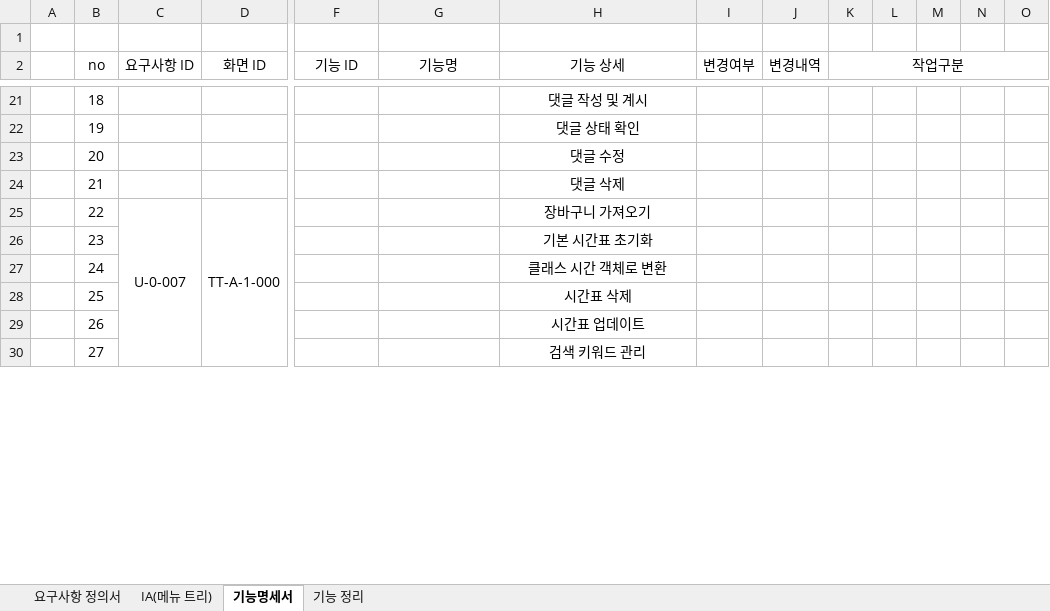
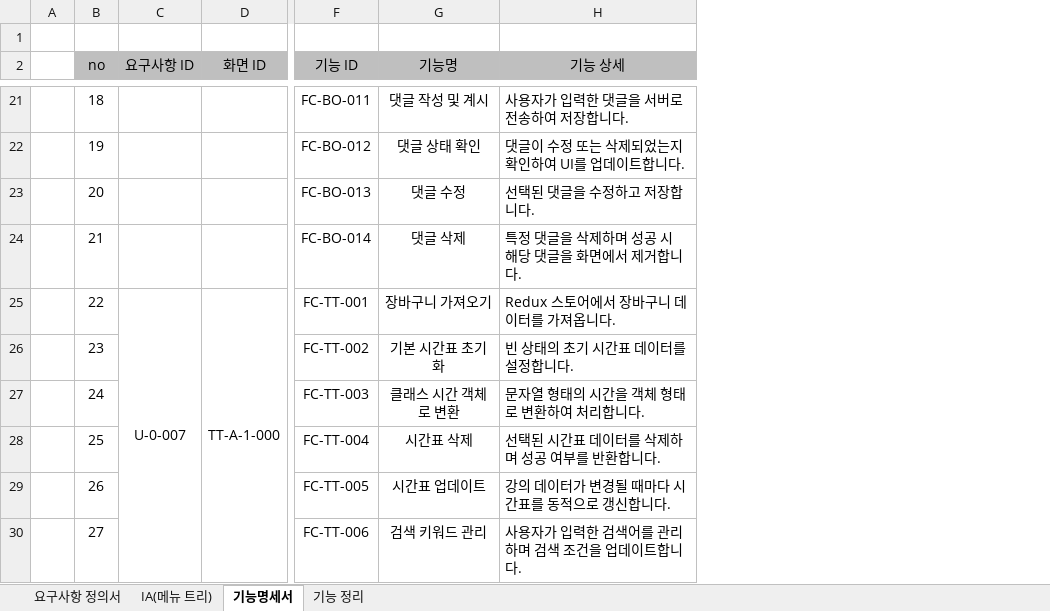
Before and after one commit to Dongubak/koabackend, an Excel workbook: specification/기능 명세서 작성.xlsx, sheet 기능명세서, drawn as a sheet; only a part is shown, gaps mark what is left out; values as stored, in another font and other column widths than the file's, no borders; removed rows and columns are numbered as before the commit, all else as after; the diff covers the shown part only; the diff names each change by its address in the sheet, - before the commit and + after, or states it on an @@ line.

```diff
--- a/specification/기능 명세서 작성.xlsx (sheet 기능명세서)
+++ b/specification/기능 명세서 작성.xlsx (sheet 기능명세서)
-column I (변경여부), empty
-column J (변경내역), empty
-column K (작업구분), empty
-column L, empty
-column M, empty
-column N, empty
-column O, empty
-B2:H2 fill: none
+B2:H2 fill: #BFBFBF
-F21 (기능 ID): (empty)
+F21 (기능 ID): FC-BO-011
-G21 (기능명): (empty)
+G21 (기능명): 댓글 작성 및 계시
-H21:H30 alignment: center
+H21:H30 alignment: left
-H21 (기능 상세): 댓글 작성 및 계시
+H21 (기능 상세): 사용자가 입력한 댓글을 서버로 전송하여 저장합니다.
-F22 (기능 ID): (empty)
+F22 (기능 ID): FC-BO-012
-G22 (기능명): (empty)
+G22 (기능명): 댓글 상태 확인
-H22 (기능 상세): 댓글 상태 확인
+H22 (기능 상세): 댓글이 수정 또는 삭제되었는지 확인하여 UI를 업데이트합니다.
-F23 (기능 ID): (empty)
+F23 (기능 ID): FC-BO-013
-G23 (기능명): (empty)
+G23 (기능명): 댓글 수정
-H23 (기능 상세): 댓글 수정
+H23 (기능 상세): 선택된 댓글을 수정하고 저장합니다.
-F24 (기능 ID): (empty)
+F24 (기능 ID): FC-BO-014
-G24 (기능명): (empty)
+G24 (기능명): 댓글 삭제
-H24 (기능 상세): 댓글 삭제
+H24 (기능 상세): 특정 댓글을 삭제하며 성공 시 해당 댓글을 화면에서 제거합니다.
-C25:C40 merged
+C25:C40 merged
-F25 (기능 ID): (empty)
+F25 (기능 ID): FC-TT-001
-G25 (기능명): (empty)
+G25 (기능명): 장바구니 가져오기
-H25 (기능 상세): 장바구니 가져오기
+H25 (기능 상세): Redux 스토어에서 장바구니 데이터를 가져옵니다.
-F26 (기능 ID): (empty)
+F26 (기능 ID): FC-TT-002
-G26 (기능명): (empty)
+G26 (기능명): 기본 시간표 초기화
-H26 (기능 상세): 기본 시간표 초기화
+H26 (기능 상세): 빈 상태의 초기 시간표 데이터를 설정합니다.
-F27 (기능 ID): (empty)
+F27 (기능 ID): FC-TT-003
-G27 (기능명): (empty)
+G27 (기능명): 클래스 시간 객체로 변환
-H27 (기능 상세): 클래스 시간 객체로 변환
+H27 (기능 상세): 문자열 형태의 시간을 객체 형태로 변환하여 처리합니다.
-F28 (기능 ID): (empty)
+F28 (기능 ID): FC-TT-004
-G28 (기능명): (empty)
+G28 (기능명): 시간표 삭제
-H28 (기능 상세): 시간표 삭제
+H28 (기능 상세): 선택된 시간표 데이터를 삭제하며 성공 여부를 반환합니다.
-F29 (기능 ID): (empty)
+F29 (기능 ID): FC-TT-005
-G29 (기능명): (empty)
+G29 (기능명): 시간표 업데이트
-H29 (기능 상세): 시간표 업데이트
+H29 (기능 상세): 강의 데이터가 변경될 때마다 시간표를 동적으로 갱신합니다.
-F30 (기능 ID): (empty)
+F30 (기능 ID): FC-TT-006
-G30 (기능명): (empty)
+G30 (기능명): 검색 키워드 관리
-H30 (기능 상세): 검색 키워드 관리
+H30 (기능 상세): 사용자가 입력한 검색어를 관리하며 검색 조건을 업데이트합니다.
```
Also changed, not shown: 4 added rows, 4 removed rows, 82 edited cells, cell formats and merged cells elsewhere in this sheet, 2 other files.
